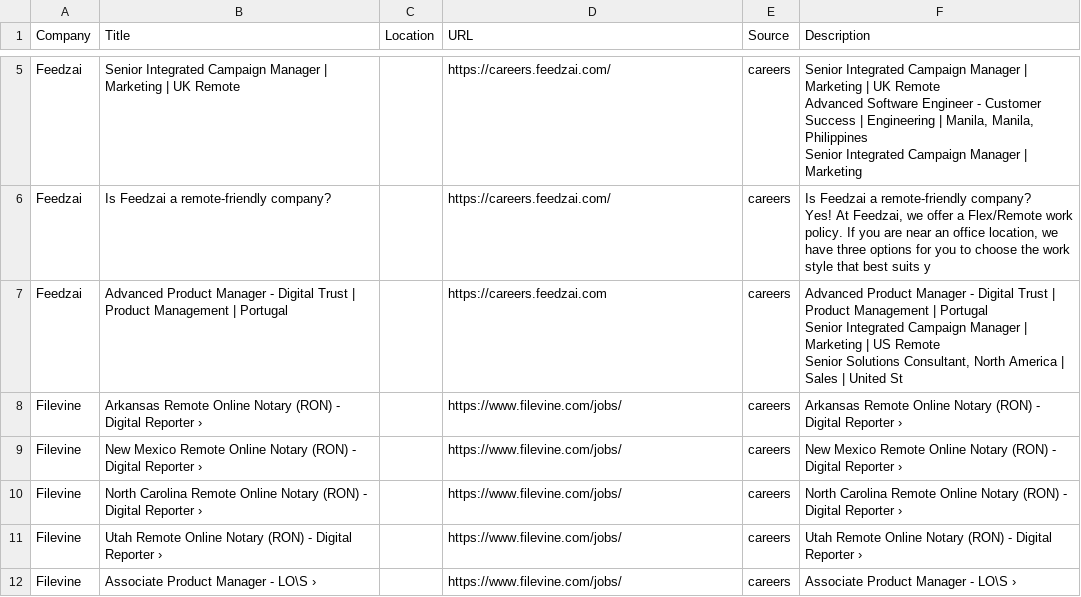
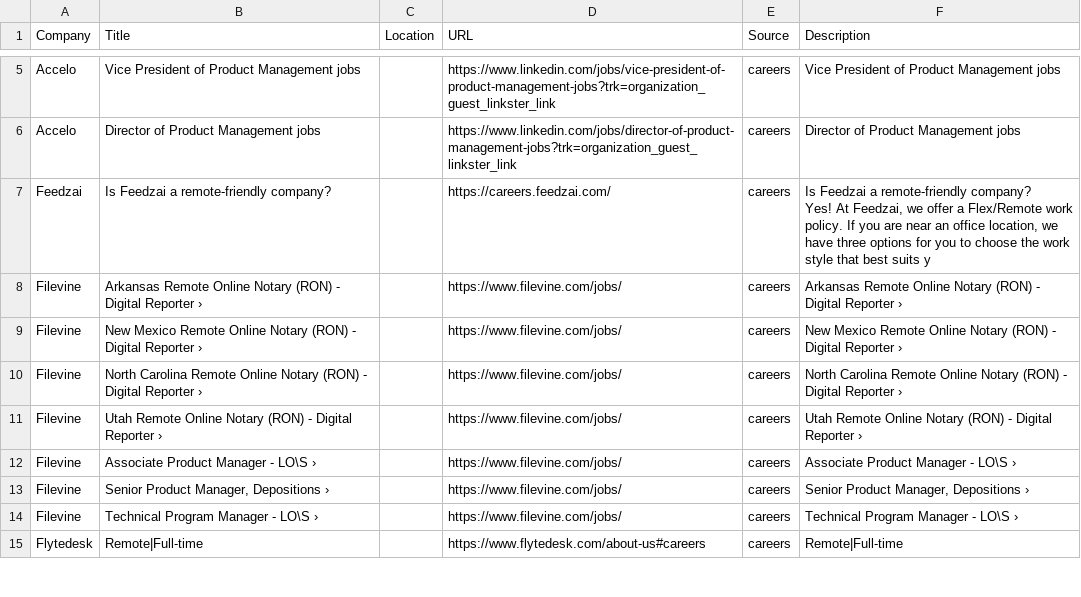
Before and after one commit to starstead/job-scraper, a CSV file: results/target_jobs.csv, drawn as a sheet; only a part is shown, gaps mark what is left out; the shorter side is filled out with more unchanged rows; removed rows and columns are numbered as before the commit, all else as after; ↵ is a line break in a cell; the diff covers the shown part only; the diff names each change by its address in the sheet, - before the commit and + after, or states it on an @@ line.

```diff
--- a/results/target_jobs.csv
+++ b/results/target_jobs.csv
-row 5: Feedzai | Senior Integrated Campaign Manager | Marketing | UK Remote |  | https://careers.feedzai.com/ | careers | Senior Integrated Campaign Manager | Marketing | UK Remote ↵ Advanced Software Engineer - Customer Success | Engineering | Manila, Manila, Philippines ↵ Senior Integrated Campaign Manager | Marketing
+row 5: Accelo | Vice President of Product Management jobs |  | https://www.linkedin.com/jobs/vice-president-of-product-management-jobs?trk=organization_guest_linkster_link | careers | Vice President of Product Management jobs
+row 6: Accelo | Director of Product Management jobs |  | https://www.linkedin.com/jobs/director-of-product-management-jobs?trk=organization_guest_linkster_link | careers | Director of Product Management jobs
-row 7: Feedzai | Advanced Product Manager - Digital Trust | Product Management | Portugal |  | https://careers.feedzai.com | careers | Advanced Product Manager - Digital Trust | Product Management | Portugal ↵ Senior Integrated Campaign Manager | Marketing | US Remote ↵ Senior Solutions Consultant, North America | Sales | United St
```
Also changed, not shown: 4 added rows, 3 removed rows and 3 edited cells elsewhere in this file, 1 other file.
